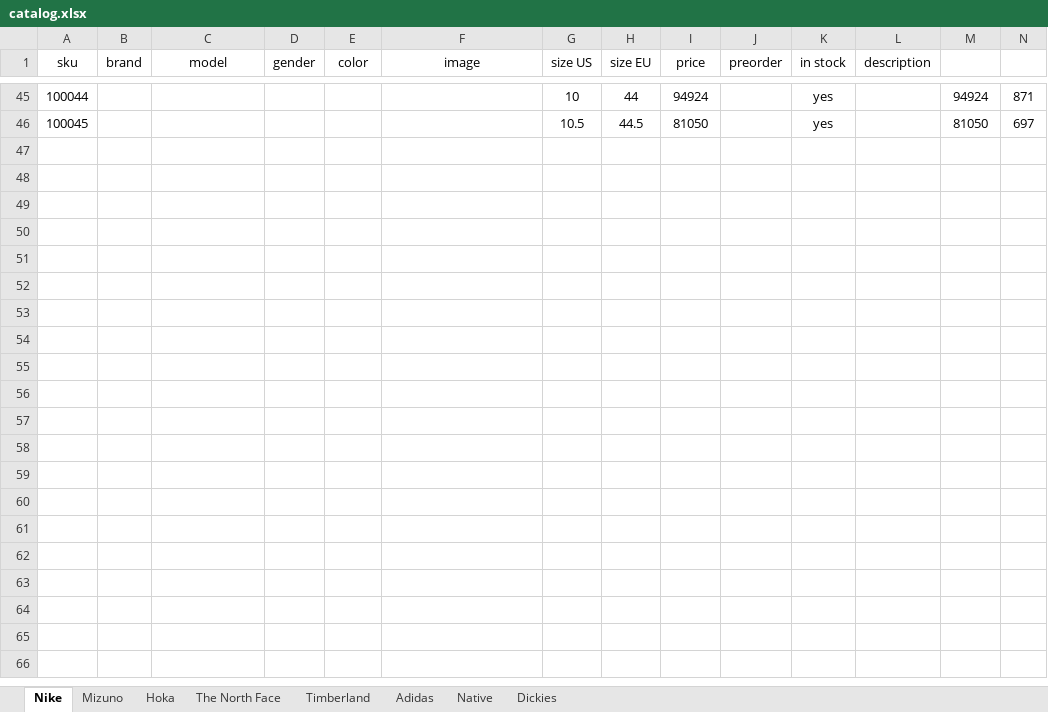
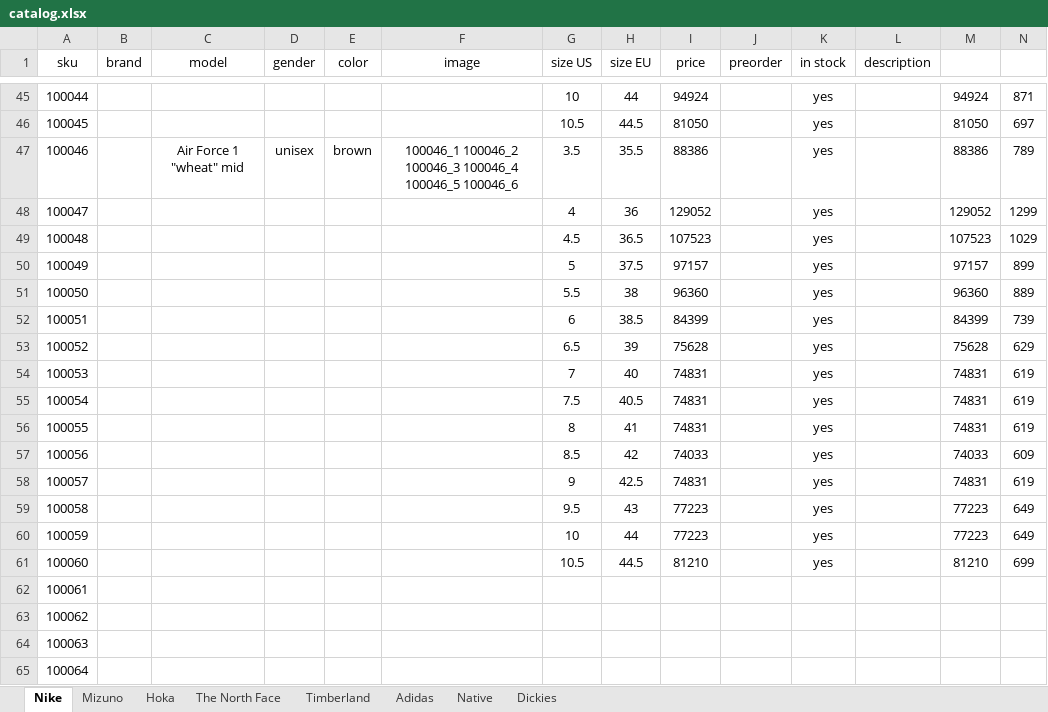
Before and after one commit to dauralio-cell/jmd_store, an Excel workbook: data/catalog.xlsx, sheet Nike, drawn as a sheet; only a part is shown, gaps mark what is left out; values as stored, in another font and other column widths than the file's, no borders; the diff covers the shown part only; the diff names each change by its address in the sheet, - before the commit and + after, or states it on an @@ line.

Commit message:
23.11 3

```diff
--- a/data/catalog.xlsx (sheet Nike)
+++ b/data/catalog.xlsx (sheet Nike)
+row 47: 100046 |  | Air Force 1 "wheat" mid | unisex | brown | 100046_1 100046_2 100046_3 100046_4 100046_5 100046_6 | 3.5 | 35.5 | 88386 |  | yes |  | 88386 | 789
+row 48: 100047 |  |  |  |  |  | 4 | 36 | 129052 |  | yes |  | 129052 | 1299
+row 49: 100048 |  |  |  |  |  | 4.5 | 36.5 | 107523 |  | yes |  | 107523 | 1029
+row 50: 100049 |  |  |  |  |  | 5 | 37.5 | 97157 |  | yes |  | 97157 | 899
+row 51: 100050 |  |  |  |  |  | 5.5 | 38 | 96360 |  | yes |  | 96360 | 889
+row 52: 100051 |  |  |  |  |  | 6 | 38.5 | 84399 |  | yes |  | 84399 | 739
+row 53: 100052 |  |  |  |  |  | 6.5 | 39 | 75628 |  | yes |  | 75628 | 629
+row 54: 100053 |  |  |  |  |  | 7 | 40 | 74831 |  | yes |  | 74831 | 619
+row 55: 100054 |  |  |  |  |  | 7.5 | 40.5 | 74831 |  | yes |  | 74831 | 619
+row 56: 100055 |  |  |  |  |  | 8 | 41 | 74831 |  | yes |  | 74831 | 619
+row 57: 100056 |  |  |  |  |  | 8.5 | 42 | 74033 |  | yes |  | 74033 | 609
+row 58: 100057 |  |  |  |  |  | 9 | 42.5 | 74831 |  | yes |  | 74831 | 619
+row 59: 100058 |  |  |  |  |  | 9.5 | 43 | 77223 |  | yes |  | 77223 | 649
+row 60: 100059 |  |  |  |  |  | 10 | 44 | 77223 |  | yes |  | 77223 | 649
+row 61: 100060 |  |  |  |  |  | 10.5 | 44.5 | 81210 |  | yes |  | 81210 | 699
+row 62: 100061
+row 63: 100062
+row 64: 100063
+row 65: 100064
```
Also changed, not shown: 22 added rows elsewhere in this sheet.
